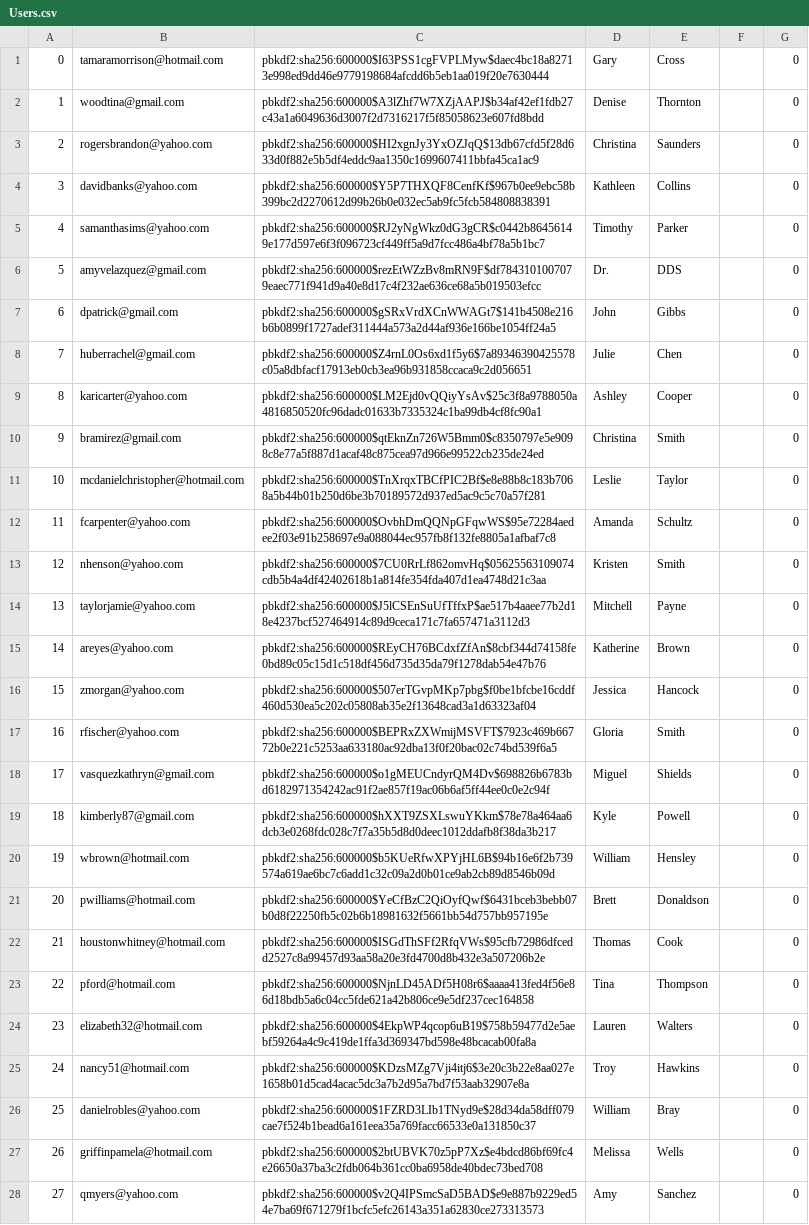
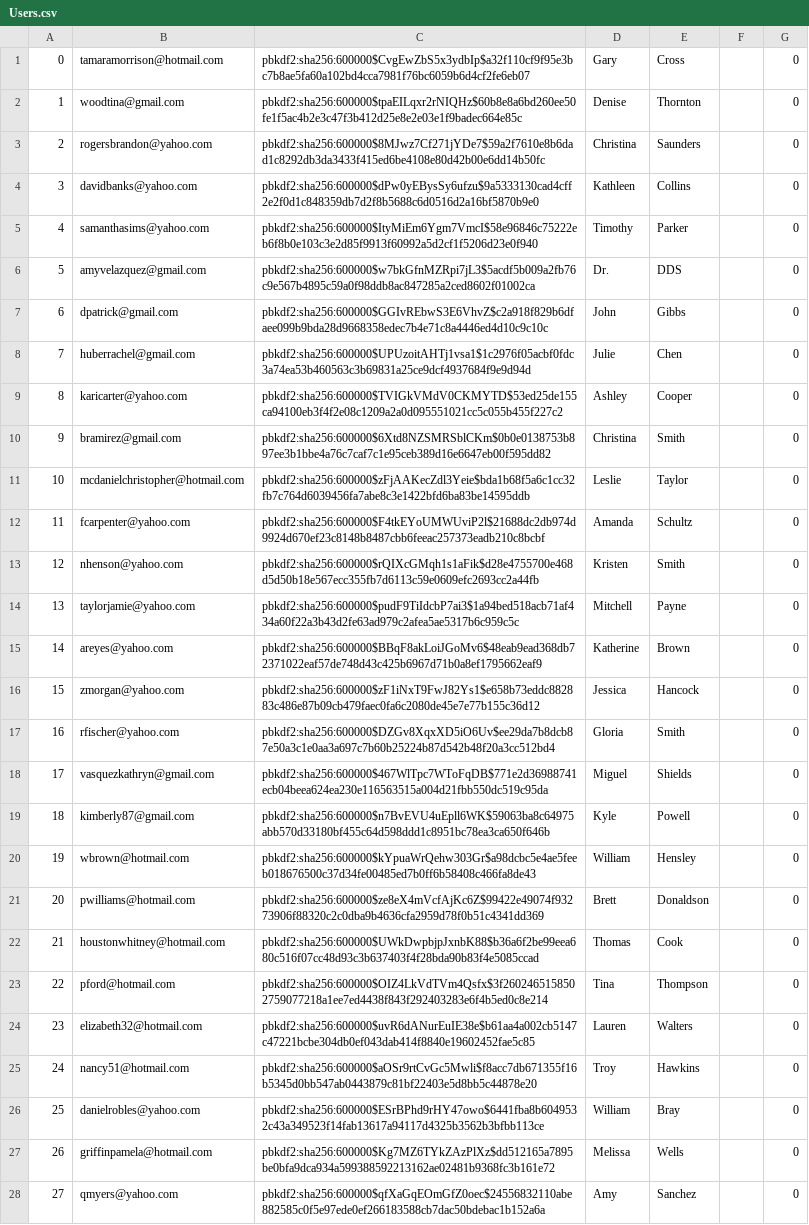
Before and after one commit to ethansong206/mini-amazon-project, a CSV file: db/generated/Users.csv, drawn as a sheet; only a part is shown; the diff covers the shown part only; the diff names each change by its address in the sheet, - before the commit and + after, or states it on an @@ line.

```diff
--- a/db/generated/Users.csv
+++ b/db/generated/Users.csv
-C1: pbkdf2:sha256:600000$I63PSS1cgFVPLMyw$daec4bc18a82713e998ed9dd46e9779198684afcdd6b5eb1aa019f20e7630444
+C1: pbkdf2:sha256:600000$CvgEwZbS5x3ydbIp$a32f110cf9f95e3bc7b8ae5fa60a102bd4cca7981f76bc6059b6d4cf2fe6eb07
-C2: pbkdf2:sha256:600000$A3lZhf7W7XZjAAPJ$b34af42ef1fdb27c43a1a6049636d3007f2d7316217f5f85058623e607fd8bdd
+C2: pbkdf2:sha256:600000$tpaEILqxr2rNIQHz$60b8e8a6bd260ee50fe1f5ac4b2e3c47f3b412d25e8e2e03e1f9badec664e85c
-C3: pbkdf2:sha256:600000$HI2xgnJy3YxOZJqQ$13db67cfd5f28d633d0f882e5b5df4eddc9aa1350c1699607411bbfa45ca1ac9
+C3: pbkdf2:sha256:600000$8MJwz7Cf271jYDe7$59a2f7610e8b6dad1c8292db3da3433f415ed6be4108e80d42b00e6dd14b50fc
-C4: pbkdf2:sha256:600000$Y5P7THXQF8CenfKf$967b0ee9ebc58b399bc2d2270612d99b26b0e032ec5ab9fc5fcb584808838391
+C4: pbkdf2:sha256:600000$dPw0yEBysSy6ufzu$9a5333130cad4cff2e2f0d1c848359db7d2f8b5688c6d0516d2a16bf5870b9e0
-C5: pbkdf2:sha256:600000$RJ2yNgWkz0dG3gCR$c0442b86456149e177d597e6f3f096723cf449ff5a9d7fcc486a4bf78a5b1bc7
+C5: pbkdf2:sha256:600000$ItyMiEm6Ygm7VmcI$58e96846c75222eb6f8b0e103c3e2d85f9913f60992a5d2cf1f5206d23e0f940
-C6: pbkdf2:sha256:600000$rezEtWZzBv8mRN9F$df7843101007079eaec771f941d9a40e8d17c4f232ae636ce68a5b019503efcc
+C6: pbkdf2:sha256:600000$w7bkGfnMZRpi7jL3$5acdf5b009a2fb76c9e567b4895c59a0f98ddb8ac847285a2ced8602f01002ca
-C7: pbkdf2:sha256:600000$gSRxVrdXCnWWAGt7$141b4508e216b6b0899f1727adef311444a573a2d44af936e166be1054ff24a5
+C7: pbkdf2:sha256:600000$GGIvREbwS3E6VhvZ$c2a918f829b6dfaee099b9bda28d9668358edec7b4e71c8a4446ed4d10c9c10c
-C8: pbkdf2:sha256:600000$Z4rnL0Os6xd1f5y6$7a89346390425578c05a8dbfacf17913eb0cb3ea96b931858ccaca9c2d056651
+C8: pbkdf2:sha256:600000$UPUzoitAHTj1vsa1$1c2976f05acbf0fdc3a74ea53b460563c3b69831a25ce9dcf4937684f9e9d94d
-C9: pbkdf2:sha256:600000$LM2Ejd0vQQiyYsAv$25c3f8a9788050a4816850520fc96dadc01633b7335324c1ba99db4cf8fc90a1
+C9: pbkdf2:sha256:600000$TVIGkVMdV0CKMYTD$53ed25de155ca94100eb3f4f2e08c1209a2a0d095551021cc5c055b455f227c2
-C10: pbkdf2:sha256:600000$qtEknZn726W5Bmm0$c8350797e5e9098c8e77a5f887d1acaf48c875cea97d966e99522cb235de24ed
+C10: pbkdf2:sha256:600000$6Xtd8NZSMRSblCKm$0b0e0138753b897ee3b1bbe4a76c7caf7c1e95ceb389d16e6647eb00f595dd82
-C11: pbkdf2:sha256:600000$TnXrqxTBCfPIC2Bf$e8e88b8c183b7068a5b44b01b250d6be3b70189572d937ed5ac9c5c70a57f281
+C11: pbkdf2:sha256:600000$zFjAAKecZdl3Yeie$bda1b68f5a6c1cc32fb7c764d6039456fa7abe8c3e1422bfd6ba83be14595ddb
-C12: pbkdf2:sha256:600000$OvbhDmQQNpGFqwWS$95e72284aedee2f03e91b258697e9a088044ec957fb8f132fe8805a1afbaf7c8
+C12: pbkdf2:sha256:600000$F4tkEYoUMWUviP2l$21688dc2db974d9924d670ef23c8148b8487cbb6feeac257373eadb210c8bcbf
-C13: pbkdf2:sha256:600000$7CU0RrLf862omvHq$05625563109074cdb5b4a4df42402618b1a814fe354fda407d1ea4748d21c3aa
+C13: pbkdf2:sha256:600000$rQIXcGMqh1s1aFik$d28e4755700e468d5d50b18e567ecc355fb7d6113c59e0609efc2693cc2a44fb
-C14: pbkdf2:sha256:600000$J5lCSEnSuUfTffxP$ae517b4aaee77b2d18e4237bcf527464914c89d9ceca171c7fa657471a3112d3
+C14: pbkdf2:sha256:600000$pudF9TiIdcbP7ai3$1a94bed518acb71af434a60f22a3b43d2fe63ad979c2afea5ae5317b6c959c5c
-C15: pbkdf2:sha256:600000$REyCH76BCdxfZfAn$8cbf344d74158fe0bd89c05c15d1c518df456d735d35da79f1278dab54e47b76
+C15: pbkdf2:sha256:600000$BBqF8akLoiJGoMv6$48eab9ead368db72371022eaf57de748d43c425b6967d71b0a8ef1795662eaf9
-C16: pbkdf2:sha256:600000$507erTGvpMKp7pbg$f0be1bfcbe16cddf460d530ea5c202c05808ab35e2f13648cad3a1d63323af04
+C16: pbkdf2:sha256:600000$zF1iNxT9FwJ82Ys1$e658b73eddc882883c486e87b09cb479faec0fa6c2080de45e7e77b155c36d12
-C17: pbkdf2:sha256:600000$BEPRxZXWmijMSVFT$7923c469b66772b0e221c5253aa633180ac92dba13f0f20bac02c74bd539f6a5
+C17: pbkdf2:sha256:600000$DZGv8XqxXD5iO6Uv$ee29da7b8dcb87e50a3c1e0aa3a697c7b60b25224b87d542b48f20a3cc512bd4
-C18: pbkdf2:sha256:600000$o1gMEUCndyrQM4Dv$698826b6783bd6182971354242ac91f2ae857f19ac06b6af5ff44ee0c0e2c94f
+C18: pbkdf2:sha256:600000$467WlTpc7WToFqDB$771e2d36988741ecb04beea624ea230e116563515a004d21fbb550dc519c95da
-C19: pbkdf2:sha256:600000$hXXT9ZSXLswuYKkm$78e78a464aa6dcb3e0268fdc028c7f7a35b5d8d0deec1012ddafb8f38da3b217
+C19: pbkdf2:sha256:600000$n7BvEVU4uEpll6WK$59063ba8c64975abb570d33180bf455c64d598ddd1c8951bc78ea3ca650f646b
-C20: pbkdf2:sha256:600000$b5KUeRfwXPYjHL6B$94b16e6f2b739574a619ae6bc7c6add1c32c09a2d0b01ce9ab2cb89d8546b09d
+C20: pbkdf2:sha256:600000$kYpuaWrQehw303Gr$a98dcbc5e4ae5feeb018676500c37d34fe00485ed7b0ff6b58408c466fa8de43
-C21: pbkdf2:sha256:600000$YeCfBzC2QiOyfQwf$6431bceb3bebb07b0d8f22250fb5c02b6b18981632f5661bb54d757bb957195e
+C21: pbkdf2:sha256:600000$ze8eX4mVcfAjKc6Z$99422e49074f93273906f88320c2c0dba9b4636cfa2959d78f0b51c4341dd369
-C22: pbkdf2:sha256:600000$ISGdThSFf2RfqVWs$95cfb72986dfcedd2527c8a99457d93aa58a20e3fd4700d8b432e3a507206b2e
+C22: pbkdf2:sha256:600000$UWkDwpbjpJxnbK88$b36a6f2be99eea680c516f07cc48d93c3b637403f4f28bda90b83f4e5085ccad
-C23: pbkdf2:sha256:600000$NjnLD45ADf5H08r6$aaaa413fed4f56e86d18bdb5a6c04cc5fde621a42b806ce9e5df237cec164858
+C23: pbkdf2:sha256:600000$OIZ4LkVdTVm4Qsfx$3f2602465158502759077218a1ee7ed4438f843f292403283e6f4b5ed0c8e214
-C24: pbkdf2:sha256:600000$4EkpWP4qcop6uB19$758b59477d2e5aebf59264a4c9c419de1ffa3d369347bd598e48bcacab00fa8a
+C24: pbkdf2:sha256:600000$uvR6dANurEuIE38e$b61aa4a002cb5147c47221bcbe304db0ef043dab414f8840e19602452fae5c85
-C25: pbkdf2:sha256:600000$KDzsMZg7Vji4itj6$3e20c3b22e8aa027e1658b01d5cad4acac5dc3a7b2d95a7bd7f53aab32907e8a
+C25: pbkdf2:sha256:600000$aOSr9rtCvGc5Mwli$f8acc7db671355f16b5345d0bb547ab0443879c81bf22403e5d8bb5c44878e20
-C26: pbkdf2:sha256:600000$1FZRD3LIb1TNyd9e$28d34da58dff079cae7f524b1bead6a161eea35a769facc66533e0a131850c37
+C26: pbkdf2:sha256:600000$ESrBPhd9rHY47owo$6441fba8b6049532c43a349523f14fab13617a94117d4325b3562b3bfbb113ce
-C27: pbkdf2:sha256:600000$2btUBVK70z5pP7Xz$e4bdcd86bf69fc4e26650a37ba3c2fdb064b361cc0ba6958de40bdec73bed708
+C27: pbkdf2:sha256:600000$Kg7MZ6TYkZAzPlXz$dd512165a7895be0bfa9dca934a599388592213162ae02481b9368fc3b161e72
-C28: pbkdf2:sha256:600000$v2Q4IPSmcSaD5BAD$e9e887b9229ed54e7ba69f671279f1bcfc5efc26143a351a62830ce273313573
+C28: pbkdf2:sha256:600000$qfXaGqEOmGfZ0oec$24556832110abe882585c0f5e97ede0ef266183588cb7dac50bdebac1b152a6a
```
Also changed, not shown: 72 edited cells elsewhere in this file, db/generated/Inventories.csv, db/generated/Saved_items.csv, 4 other files.
